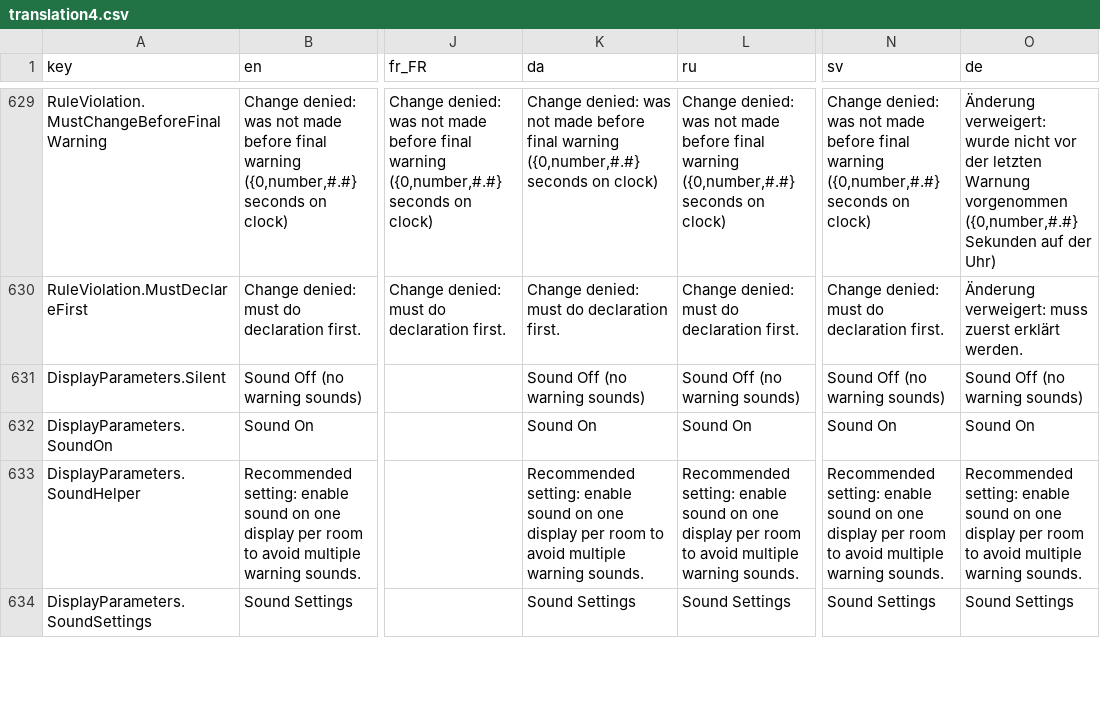
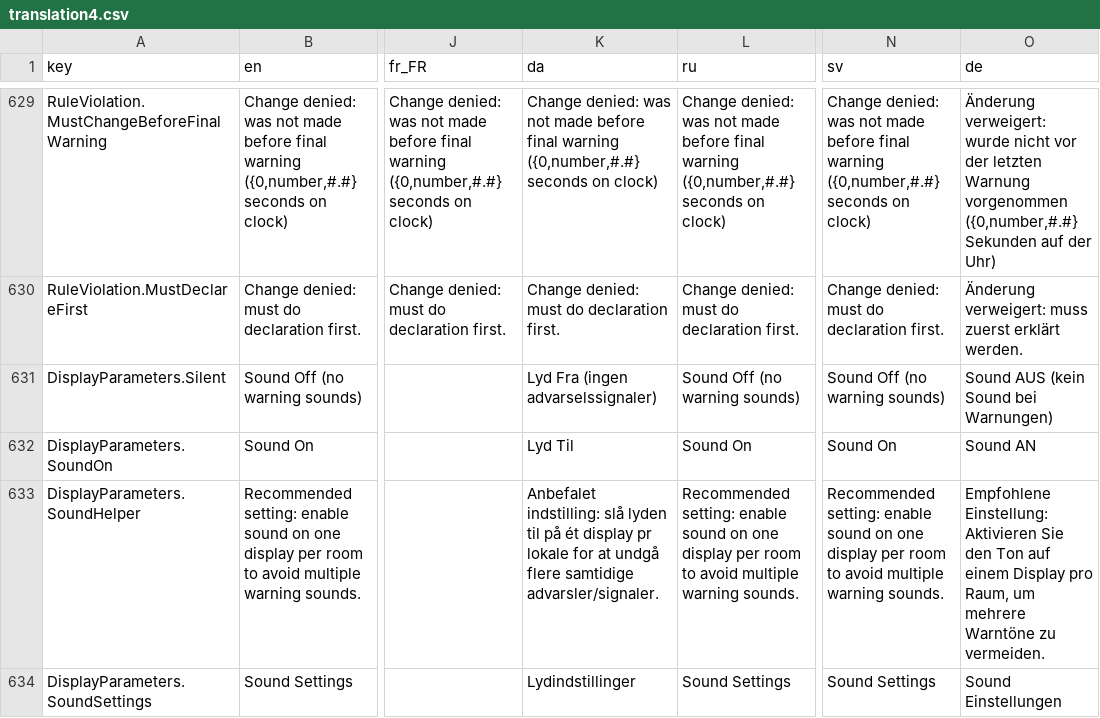
Before and after one commit to jflamy/owlcms4, a CSV file: owlcms/src/main/resources/i18n/translation4.csv, drawn as a sheet; only a part is shown, gaps mark what is left out; the diff covers the shown part only; the diff names each change by its address in the sheet, - before the commit and + after, or states it on an @@ line.

Commit message:
German translation

```diff
--- a/owlcms/src/main/resources/i18n/translation4.csv
+++ b/owlcms/src/main/resources/i18n/translation4.csv
-K631 (da): Sound Off (no warning sounds)
+K631 (da): Lyd Fra (ingen advarselssignaler)
-O631 (de): Sound Off (no warning sounds)
+O631 (de): Sound AUS (kein Sound bei Warnungen)
-K632 (da): Sound On
+K632 (da): Lyd Til
-O632 (de): Sound On
+O632 (de): Sound AN
-K633 (da): Recommended setting: enable sound on one display per room to avoid multiple warning sounds.
+K633 (da): Anbefalet indstilling: slå lyden til på ét display pr lokale for at undgå flere samtidige advarsler/signaler.
-O633 (de): Recommended setting: enable sound on one display per room to avoid multiple warning sounds.
+O633 (de): Empfohlene Einstellung: Aktivieren Sie den Ton auf einem Display pro Raum, um mehrere Warntöne zu vermeiden.
-K634 (da): Sound Settings
+K634 (da): Lydindstillinger
-O634 (de): Sound Settings
+O634 (de): Sound Einstellungen
```
Also changed, not shown: 11 edited cells elsewhere in this file, publicresults/src/main/resources/i18n/translation4.csv.
